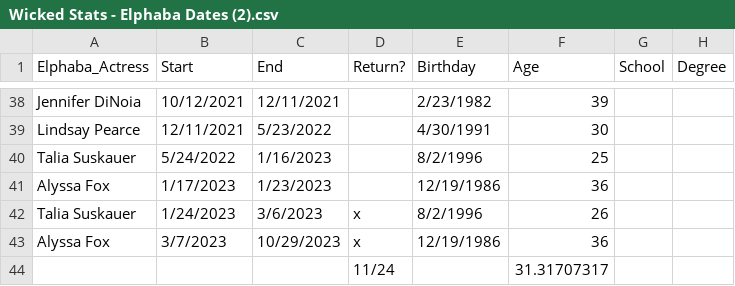
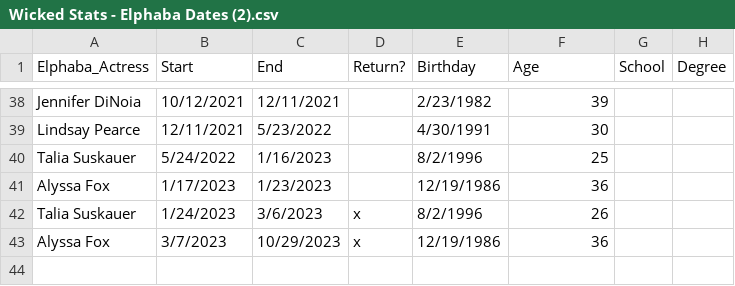
Before and after one commit to ae-phillips/PSYC-359-Final-Project-2023, a CSV file: Wicked Stats - Elphaba Dates (2).csv, drawn as a sheet; only a part is shown, gaps mark what is left out.

Commit message:
Update Wicked Stats - Elphaba Dates (2).csv

```diff
--- a/Wicked Stats - Elphaba Dates (2).csv
+++ b/Wicked Stats - Elphaba Dates (2).csv
@@ -43,2 +43 @@ Talia Suskauer,1/24/2023,3/6/2023,x,8/2/1996,26,,
 Alyssa Fox,3/7/2023,10/29/2023,x,12/19/1986,36,,
-,,,11/24,,31.31707317,,
```
